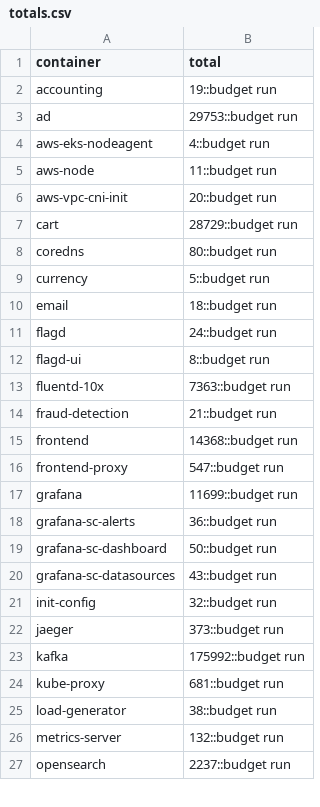
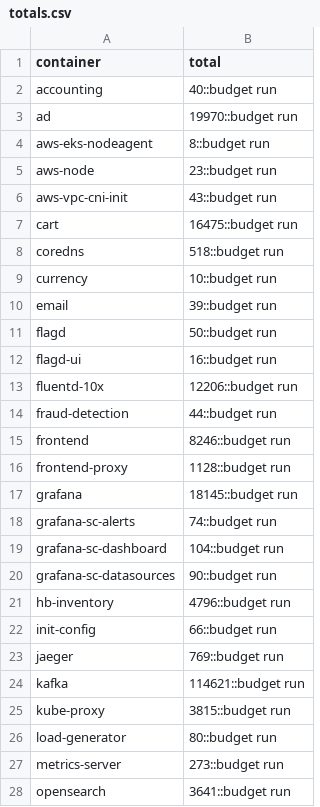
Before and after one commit to log-10x/config, a CSV file: log10x/policy/totals.csv, drawn as a sheet; only a part is shown; the diff covers the shown part only.

```diff
--- a/log10x/policy/totals.csv
+++ b/log10x/policy/totals.csv
@@ -1,27 +1,28 @@
 container,total
-accounting,19::budget run
-ad,29753::budget run
-aws-eks-nodeagent,4::budget run
-aws-node,11::budget run
-aws-vpc-cni-init,20::budget run
-cart,28729::budget run
-coredns,80::budget run
-currency,5::budget run
-email,18::budget run
-flagd,24::budget run
-flagd-ui,8::budget run
-fluentd-10x,7363::budget run
-fraud-detection,21::budget run
-frontend,14368::budget run
-frontend-proxy,547::budget run
-grafana,11699::budget run
-grafana-sc-alerts,36::budget run
-grafana-sc-dashboard,50::budget run
-grafana-sc-datasources,43::budget run
-init-config,32::budget run
-jaeger,373::budget run
-kafka,175992::budget run
-kube-proxy,681::budget run
-load-generator,38::budget run
-metrics-server,132::budget run
-opensearch,2237::budget run
+accounting,40::budget run
+ad,19970::budget run
+aws-eks-nodeagent,8::budget run
+aws-node,23::budget run
+aws-vpc-cni-init,43::budget run
+cart,16475::budget run
+coredns,518::budget run
+currency,10::budget run
+email,39::budget run
+flagd,50::budget run
+flagd-ui,16::budget run
+fluentd-10x,12206::budget run
+fraud-detection,44::budget run
+frontend,8246::budget run
+frontend-proxy,1128::budget run
+grafana,18145::budget run
+grafana-sc-alerts,74::budget run
+grafana-sc-dashboard,104::budget run
+grafana-sc-datasources,90::budget run
+hb-inventory,4796::budget run
+init-config,66::budget run
+jaeger,769::budget run
+kafka,114621::budget run
+kube-proxy,3815::budget run
+load-generator,80::budget run
+metrics-server,273::budget run
+opensearch,3641::budget run
```
Also changed, not shown: 8 edited cells elsewhere in this file, log10x/policy/actions.csv, log10x/policy/caps.csv, 2 other files.
